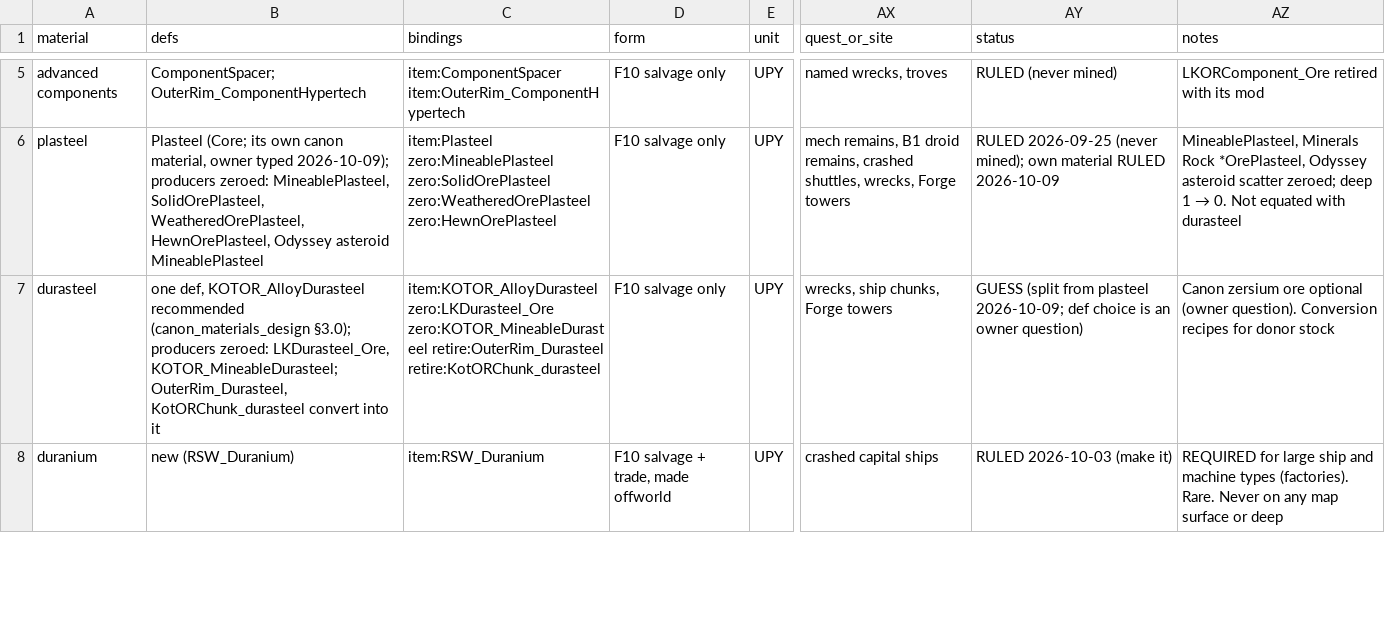
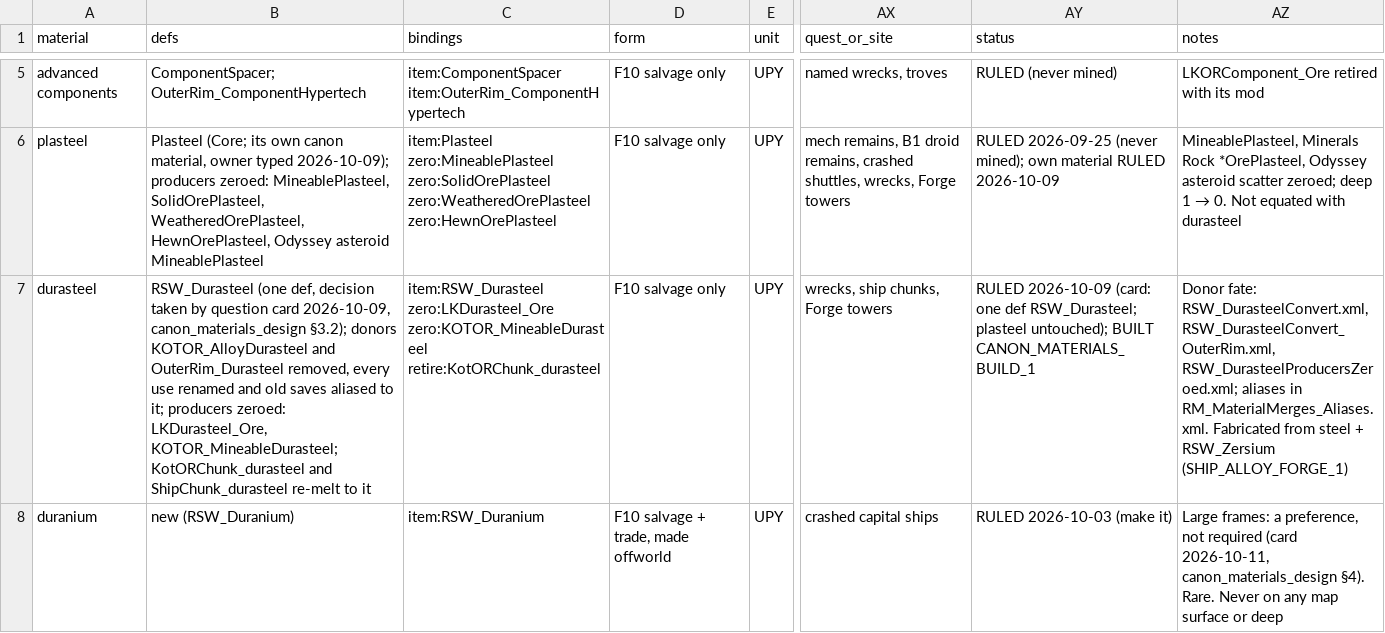
Before and after one commit to Lmandrake/RimMandrake, a CSV file: design/RimMandrake/mineral_abundance_registry_2026-10-03.csv, drawn as a sheet; only a part is shown, gaps mark what is left out; the diff covers the shown part only; the diff names each change by its address in the sheet, - before the commit and + after, or states it on an @@ line.

```diff
--- a/design/RimMandrake/mineral_abundance_registry_2026-10-03.csv
+++ b/design/RimMandrake/mineral_abundance_registry_2026-10-03.csv
-B7 (defs): one def, KOTOR_AlloyDurasteel recommended (canon_materials_design §3.0); producers zeroed: LKDurasteel_Ore, KOTOR_MineableDurasteel; OuterRim_Durasteel, KotORChunk_durasteel convert into it
+B7 (defs): RSW_Durasteel (one def, decision taken by question card 2026-10-09, canon_materials_design §3.2); donors KOTOR_AlloyDurasteel and OuterRim_Durasteel removed, every use renamed and old saves aliased to it; producers zeroed: LKDurasteel_Ore, KOTOR_MineableDurasteel; KotORChunk_durasteel and ShipChunk_durasteel re-melt to it
-C7 (bindings): item:KOTOR_AlloyDurasteel zero:LKDurasteel_Ore zero:KOTOR_MineableDurasteel retire:OuterRim_Durasteel retire:KotORChunk_durasteel
+C7 (bindings): item:RSW_Durasteel zero:LKDurasteel_Ore zero:KOTOR_MineableDurasteel retire:KotORChunk_durasteel
-AY7 (status): GUESS (split from plasteel 2026-10-09; def choice is an owner question)
+AY7 (status): RULED 2026-10-09 (card: one def RSW_Durasteel; plasteel untouched); BUILT CANON_MATERIALS_BUILD_1
-AZ7 (notes): Canon zersium ore optional (owner question). Conversion recipes for donor stock
+AZ7 (notes): Donor fate: RSW_DurasteelConvert.xml, RSW_DurasteelConvert_OuterRim.xml, RSW_DurasteelProducersZeroed.xml; aliases in RM_MaterialMerges_Aliases.xml. Fabricated from steel + RSW_Zersium (SHIP_ALLOY_FORGE_1)
-AZ8 (notes): REQUIRED for large ship and machine types (factories). Rare. Never…
+AZ8 (notes): Large frames: a preference, not required (card 2026-10-11, canon_materials_design §4). Rare. Never…
```
Also changed, not shown: 1 removed row and 1 edited cell elsewhere in this file, 3 other files.
